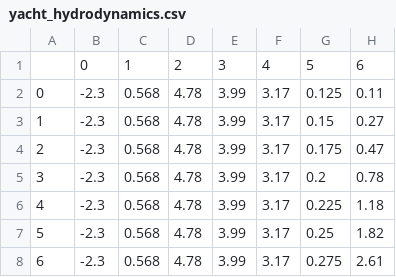
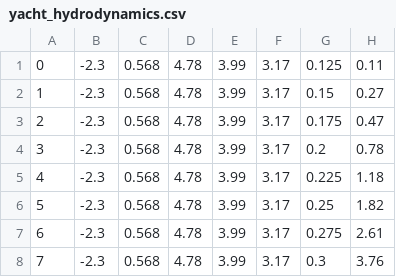
Before and after one commit to belova-yana/okaivd, a CSV file: yacht_hydrodynamics.csv, drawn as a sheet; only a part is shown; the shorter side is filled out with more unchanged rows; the diff names each change by its address in the sheet, - before the commit and + after, or states it on an @@ line.

Commit message:
Update yacht_hydrodynamics.csv

```diff
--- a/yacht_hydrodynamics.csv
+++ b/yacht_hydrodynamics.csv
-row 1:  | 0 | 1 | 2 | 3 | 4 | 5 | 6
```
